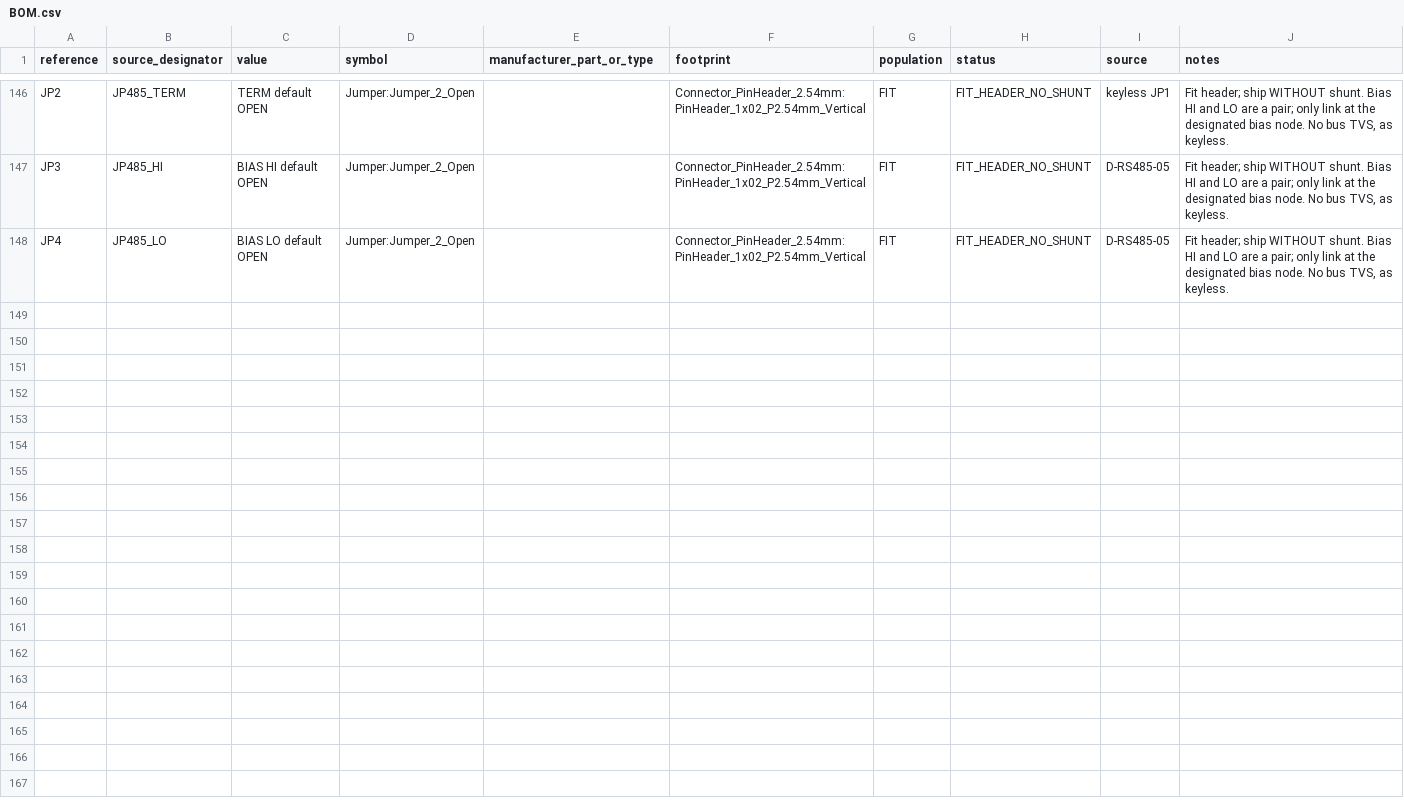
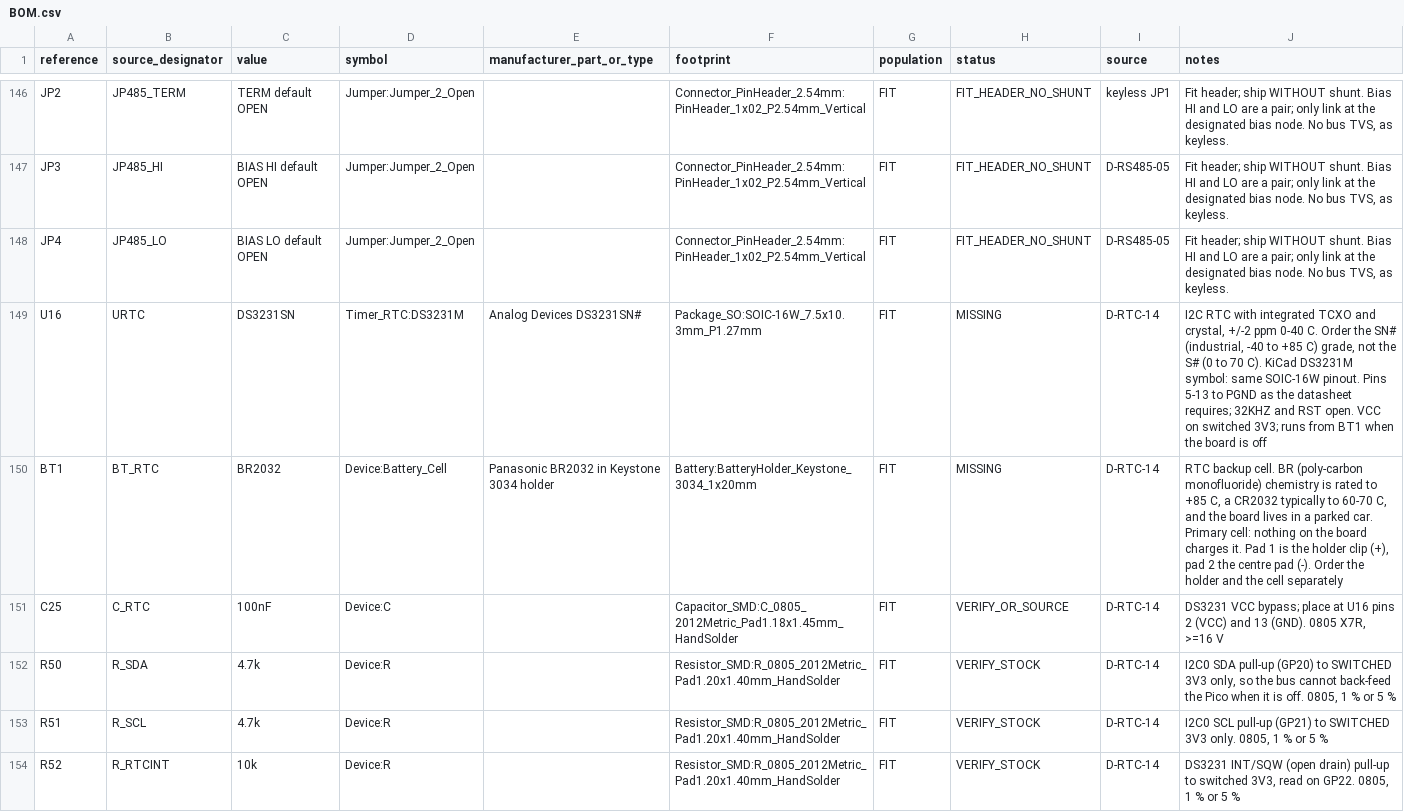
Before and after one commit to jgazeley/accord, a CSV file: logger/hardware/kicad/BOM.csv, drawn as a sheet; only a part is shown, gaps mark what is left out.

```diff
--- a/logger/hardware/kicad/BOM.csv
+++ b/logger/hardware/kicad/BOM.csv
@@ -148 +148,7 @@ JP3,JP485_HI,BIAS HI default OPEN,Jumper:Jumper_2_Open,,Connector_PinHeader_2.54
 JP4,JP485_LO,BIAS LO default OPEN,Jumper:Jumper_2_Open,,Connector_PinHeader_2.54mm:PinHeader_1x02_P2.54mm_Vertical,FIT,FIT_HEADER_NO_SHUNT,D-RS485-05,"Fit header; ship WITHOUT shunt. Bias HI and LO are a pair; only link at the designated bias node. No bus TVS, as keyless."
+U16,URTC,DS3231SN,Timer_RTC:DS3231M,Analog Devices DS3231SN#,Package_SO:SOIC-16W_7.5x10.3mm_P1.27mm,FIT,MISSING,D-RTC-14,"I2C RTC with integrated TCXO and crystal, +/-2 ppm 0-40 C. Order the SN# (industrial, -40 to +85 C) grade, not the S# (0 to 70 C). KiCad DS3231M symbol: same SOIC-16W pinout. Pins 5-13 to PGND as the datasheet requires; 32KHZ and RST open. VCC on switched 3V3; runs from BT1 when the board is off"
+BT1,BT_RTC,BR2032,Device:Battery_Cell,Panasonic BR2032 in Keystone 3034 holder,Battery:BatteryHolder_Keystone_3034_1x20mm,FIT,MISSING,D-RTC-14,"RTC backup cell. BR (poly-carbon monofluoride) chemistry is rated to +85 C, a CR2032 typically to 60-70 C, and the board lives in a parked car. Primary cell: nothing on the board charges it. Pad 1 is the holder clip (+), pad 2 the centre pad (-). Order the holder and the cell separately"
+C25,C_RTC,100nF,Device:C,,Capacitor_SMD:C_0805_2012Metric_Pad1.18x1.45mm_HandSolder,FIT,VERIFY_OR_SOURCE,D-RTC-14,"DS3231 VCC bypass; place at U16 pins 2 (VCC) and 13 (GND). 0805 X7R, >=16 V"
+R50,R_SDA,4.7k,Device:R,,Resistor_SMD:R_0805_2012Metric_Pad1.20x1.40mm_HandSolder,FIT,VERIFY_STOCK,D-RTC-14,"I2C0 SDA pull-up (GP20) to SWITCHED 3V3 only, so the bus cannot back-feed the Pico when it is off. 0805, 1 % or 5 %"
+R51,R_SCL,4.7k,Device:R,,Resistor_SMD:R_0805_2012Metric_Pad1.20x1.40mm_HandSolder,FIT,VERIFY_STOCK,D-RTC-14,"I2C0 SCL pull-up (GP21) to SWITCHED 3V3 only. 0805, 1 % or 5 %"
+R52,R_RTCINT,10k,Device:R,,Resistor_SMD:R_0805_2012Metric_Pad1.20x1.40mm_HandSolder,FIT,VERIFY_STOCK,D-RTC-14,"DS3231 INT/SQW (open drain) pull-up to switched 3V3, read on GP22. 0805, 1 % or 5 %"
```
Also changed, not shown: logger/hardware/kicad/validation/courtyard_study.csv, 9 other files.
